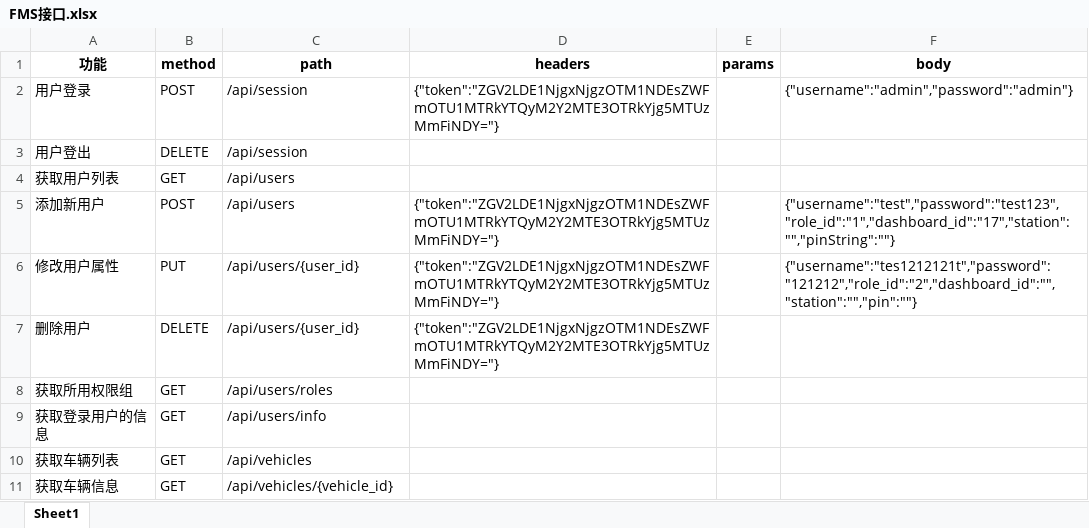
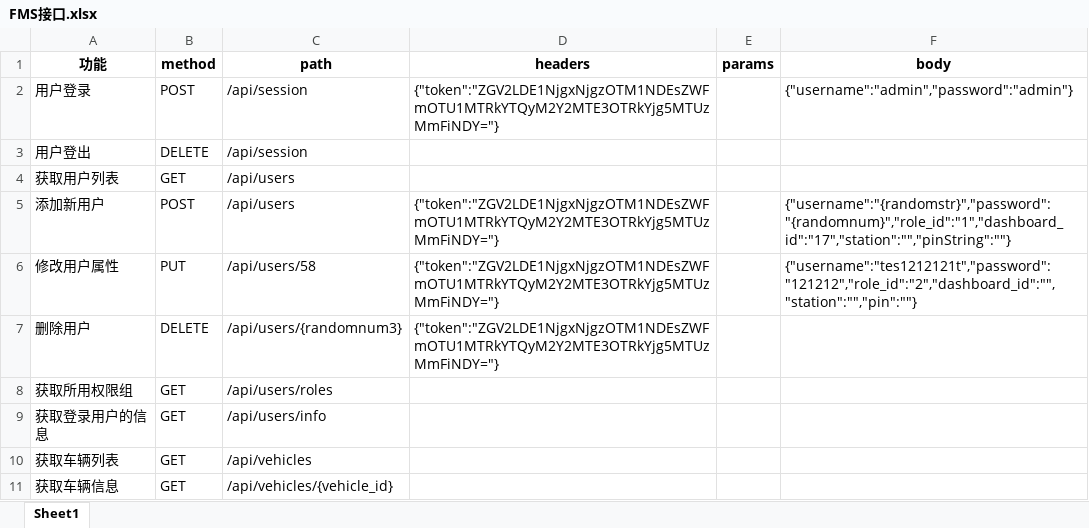
Before and after one commit to SophieApple/Py, an Excel workbook: FMSapi_test v1.0/FMS接口.xlsx, sheet Sheet1, drawn as a sheet; only a part is shown; values as stored, in another font and other column widths than the file's, no borders; the diff covers the shown part only; the diff names each change by its address in the sheet, - before the commit and + after, or states it on an @@ line.

```diff
--- a/FMSapi_test v1.0/FMS接口.xlsx (sheet Sheet1)
+++ b/FMSapi_test v1.0/FMS接口.xlsx (sheet Sheet1)
-F5 (body): {"username":"test","password":"test123","role_id":"1","dashboard_id":"17","station":"","pinString":""}
+F5 (body): {"username":"{randomstr}","password":"{randomnum}","role_id":"1","dashboard_id":"17","station":"","pinString":""}
-C6 (path): /api/users/{user_id}
+C6 (path): /api/users/58
-C7 (path): /api/users/{user_id}
+C7 (path): /api/users/{randomnum3}
```
Also changed, not shown: 4 edited cells elsewhere in this sheet, 2 other files.
